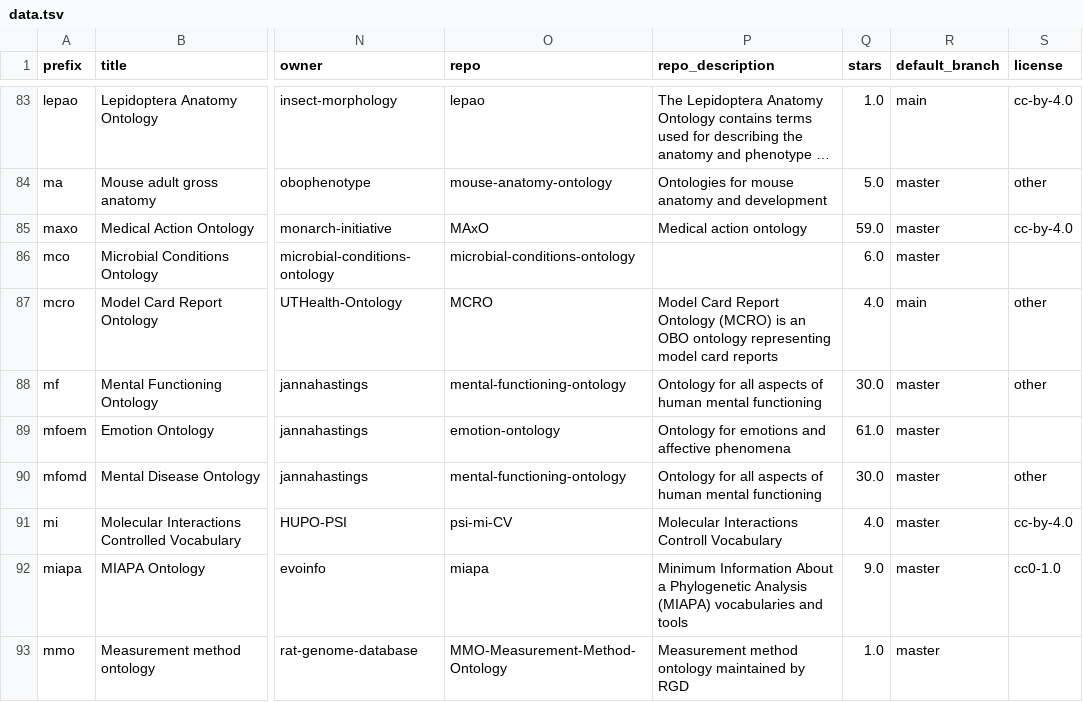
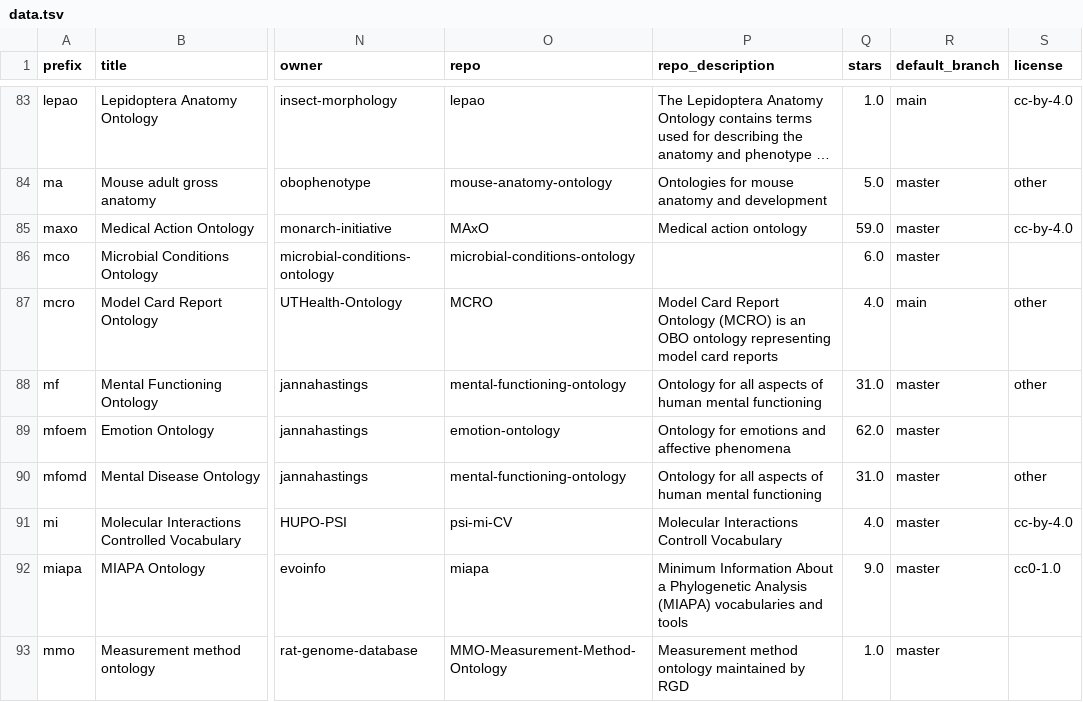
Before and after one commit to cthoyt/obo-community-health, a TSV file: data/data.tsv, drawn as a sheet; only a part is shown, gaps mark what is left out; long unchanged cells end in …; the diff covers the shown part only; the diff names each change by its address in the sheet, - before the commit and + after, or states it on an @@ line.

```diff
--- a/data/data.tsv
+++ b/data/data.tsv
-Q88 (stars): 30.0
+Q88 (stars): 31.0
-Q89 (stars): 61.0
+Q89 (stars): 62.0
-Q90 (stars): 30.0
+Q90 (stars): 31.0
```
Also changed, not shown: 26 edited cells elsewhere in this file, 6 other files.
